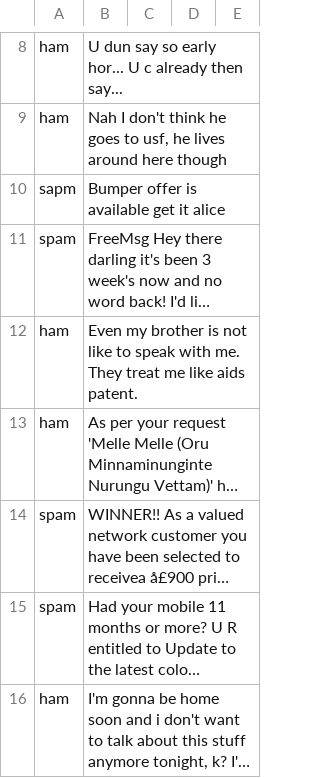
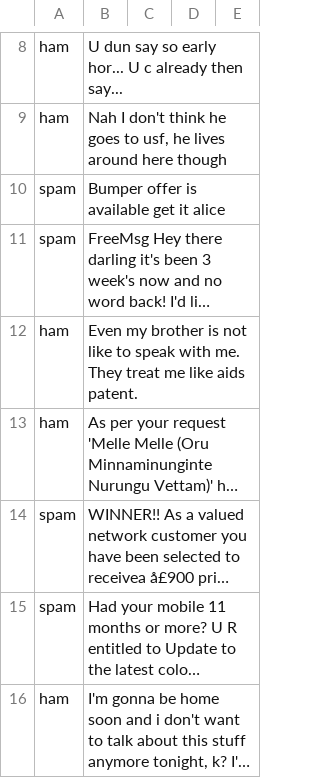
Before and after one commit to Karth-i/mdl-lab, a CSV file: spam.csv, drawn as a sheet; only a part is shown, gaps mark what is left out; long unchanged cells end in …; the diff names each change by its address in the sheet, - before the commit and + after, or states it on an @@ line.

Commit message:
Update spam.csv

```diff
--- a/spam.csv
+++ b/spam.csv
-A10: sapm
+A10: spam
```
